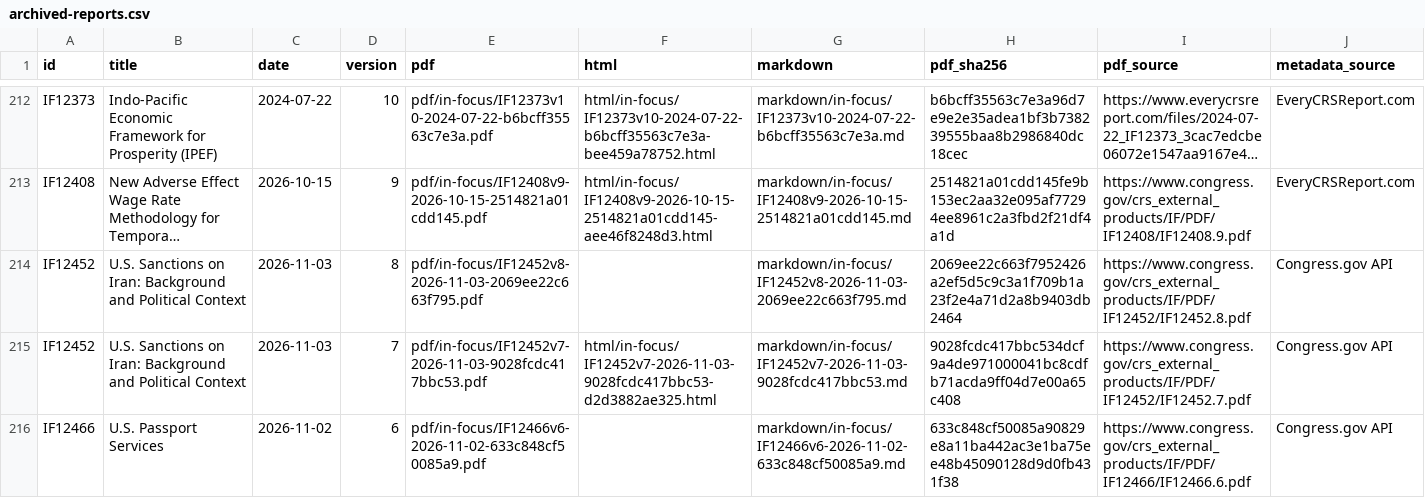
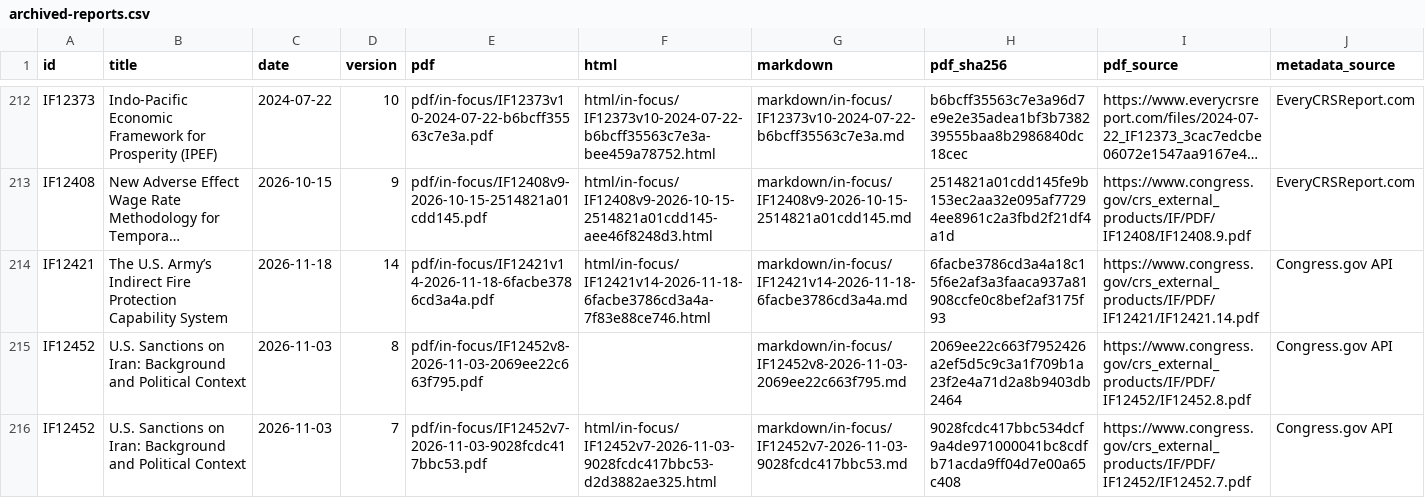
Before and after one commit to krischen-77/crs-reports, a CSV file: data/archived-reports.csv, drawn as a sheet; only a part is shown, gaps mark what is left out; the shorter side is filled out with more unchanged rows; long unchanged cells end in …; the diff covers the shown part only; the diff names each change by its address in the sheet, - before the commit and + after, or states it on an @@ line.

```diff
--- a/data/archived-reports.csv
+++ b/data/archived-reports.csv
+row 214: IF12421 | The U.S. Army’s Indirect Fire Protection Capability System | 2026-11-18 | 14 | pdf/in-focus/IF12421v14-2026-11-18-6facbe3786cd3a4a.pdf | html/in-focus/IF12421v14-2026-11-18-6facbe3786cd3a4a-7f83e88ce746.html | markdown/in-focus/IF12421v14-2026-11-18-6facbe3786cd3a4a.md | 6facbe3786cd3a4a18c15f6e2af3a3faaca937a81908ccfe0c8bef2af3175f93 | https://www.congress.gov/crs_external_products/IF/PDF/IF12421/IF12421.14.pdf | Congress.gov API
```
Also changed, not shown: 5 added rows elsewhere in this file, 30 other files.
